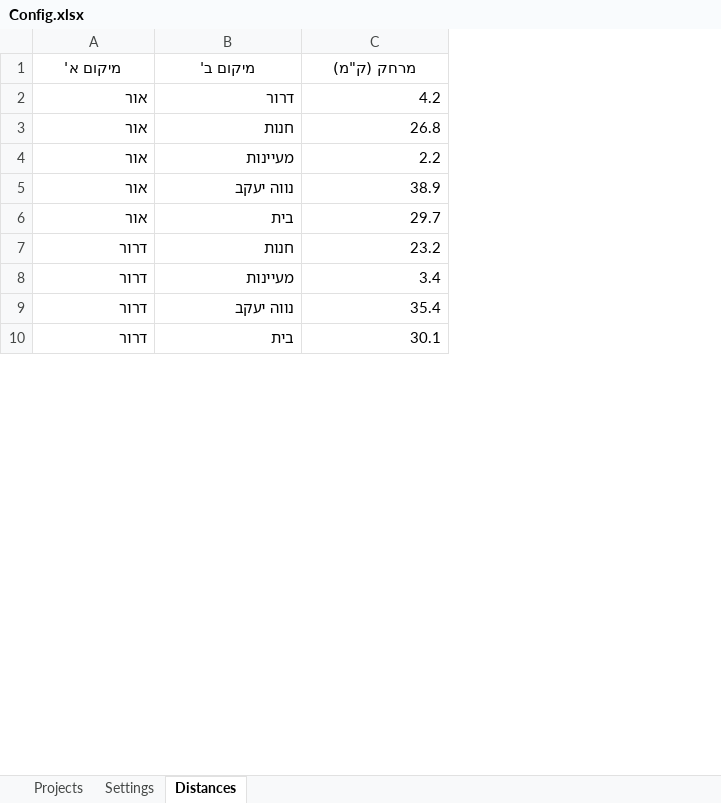
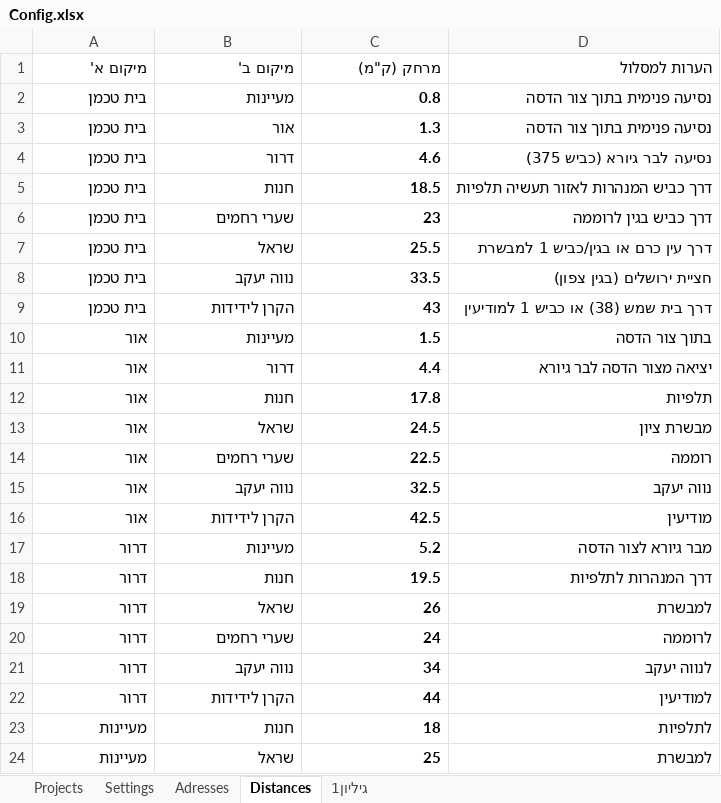
Before and after one commit to samraanan/Timesheet-Automation, an Excel workbook: Config.xlsx, sheet Distances, drawn as a sheet; only a part is shown; values as stored, in another font and other column widths than the file's, no borders; addresses are those after the commit; the diff covers the shown part only; the diff names each change by its address in the sheet, - before the commit and + after, or states it on an @@ line.

Commit message:
v2.0 - Major updates: Travel summary sheet, Hebrew sheet names, bidirectional distance lookup, consecutive duplicates removal

```diff
--- a/Config.xlsx (sheet Distances)
+++ b/Config.xlsx (sheet Distances)
+sheet tab: Adresses
+sheet tab: גיליון1
+column D (הערות למסלול), rows 11-12: יציאה מצור הדסה לבר גיורא | תלפיות; rows 14-16: רוממה | נווה יעקב | מודיעין; row 18: דרך המנהרות לתלפיות; rows 20-22: לרוממה | לנווה יעקב | למודיעין
-A1:C1 alignment: center
+A1:C1 alignment: right
+row 2: בית טכמן | מעיינות | 0.8 | נסיעה פנימית בתוך צור הדסה
+row 3: בית טכמן | אור | 1.3 | נסיעה פנימית בתוך צור הדסה
+row 4: בית טכמן | דרור | 4.6 | נסיעה לבר גיורא (כביש 375)
+row 5: בית טכמן | חנות | 18.5 | דרך כביש המנהרות לאזור תעשיה תלפיות
+row 6: בית טכמן | שערי רחמים | 23 | דרך כביש בגין לרוממה
+row 7: בית טכמן | שראל | 25.5 | דרך עין כרם או בגין/כביש 1 למבשרת
+row 8: בית טכמן | נווה יעקב | 33.5 | חציית ירושלים (בגין צפון)
+row 9: בית טכמן | הקרן לידידות | 43 | דרך בית שמש (38) או כביש 1 למודיעין
+row 10: אור | מעיינות | 1.5 | בתוך צור הדסה
-C11 (מרחק (ק"מ)): 4.2
+C11 (מרחק (ק"מ)): 4.4
-C11:C12 bold: off
+C11:C12 bold: on
-C12 (מרחק (ק"מ)): 26.8
+C12 (מרחק (ק"מ)): 17.8
+row 13: אור | שראל | 24.5 | מבשרת ציון
-B14 (מיקום ב'): מעיינות
+B14 (מיקום ב'): שערי רחמים
-C14 (מרחק (ק"מ)): 2.2
+C14 (מרחק (ק"מ)): 22.5
-C14:C16 bold: off
+C14:C16 bold: on
-C15 (מרחק (ק"מ)): 38.9
+C15 (מרחק (ק"מ)): 32.5
-B16 (מיקום ב'): בית
+B16 (מיקום ב'): הקרן לידידות
-C16 (מרחק (ק"מ)): 29.7
+C16 (מרחק (ק"מ)): 42.5
+row 17: דרור | מעיינות | 5.2 | מבר גיורא לצור הדסה
-C18 (מרחק (ק"מ)): 23.2
+C18 (מרחק (ק"מ)): 19.5
-C18 bold: off
+C18 bold: on
+row 19: דרור | שראל | 26 | למבשרת
-B20 (מיקום ב'): מעיינות
+B20 (מיקום ב'): שערי רחמים
-C20 (מרחק (ק"מ)): 3.4
+C20 (מרחק (ק"מ)): 24
-C20:C22 bold: off
+C20:C22 bold: on
-C21 (מרחק (ק"מ)): 35.4
+C21 (מרחק (ק"מ)): 34
-B22 (מיקום ב'): בית
+B22 (מיקום ב'): הקרן לידידות
-C22 (מרחק (ק"מ)): 30.1
+C22 (מרחק (ק"מ)): 44
+row 23: מעיינות | חנות | 18 | לתלפיות
+row 24: מעיינות | שראל | 25 | למבשרת
```
Also changed, not shown: 18 added rows, 2 removed rows, 7 edited cells and cell formats elsewhere in this sheet, sheet Projects, sheet Settings, 9 other files.
